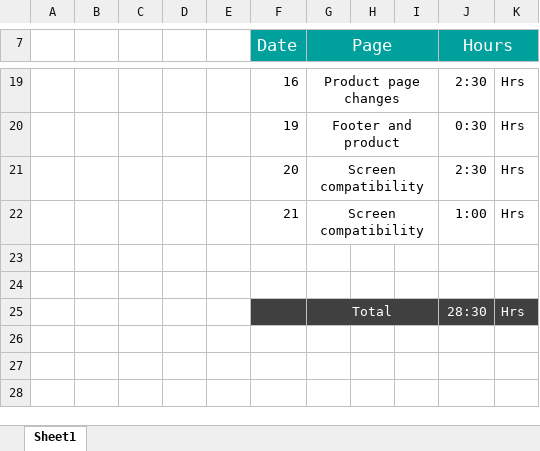
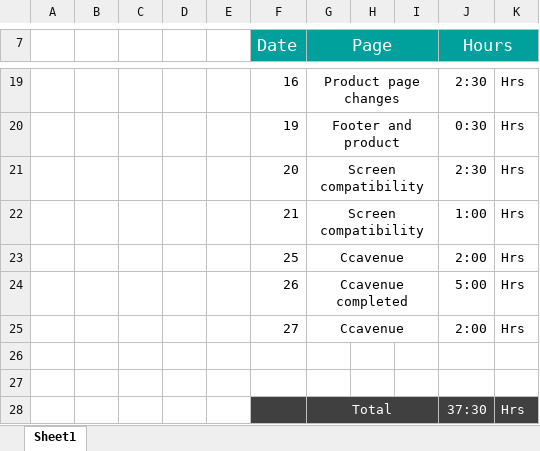
Before and after one commit to akeelAhamed/hhm, an Excel workbook: HHM-Support.xlsx, sheet Sheet1, drawn as a sheet; only a part is shown, gaps mark what is left out; values as stored, in another font and other column widths than the file's, no borders; addresses are those after the commit; the diff names each change by its address in the sheet, - before the commit and + after, or states it on an @@ line.

Commit message:
ccavenue completed

```diff
--- a/HHM-Support.xlsx (sheet Sheet1)
+++ b/HHM-Support.xlsx (sheet Sheet1)
+row 23:  |  |  |  |  | 25 | Ccavenue |  |  | 2:00 | Hrs
+row 24:  |  |  |  |  | 26 | Ccavenue completed |  |  | 5:00 | Hrs
+row 25:  |  |  |  |  | 27 | Ccavenue |  |  | 2:00 | Hrs
-J28 (Hours): 28:30
+J28 (Hours): 37:30
```
Also changed, not shown: 11 other files.
